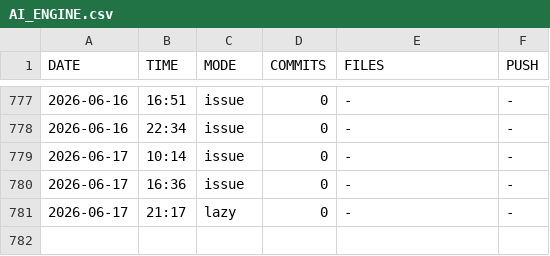
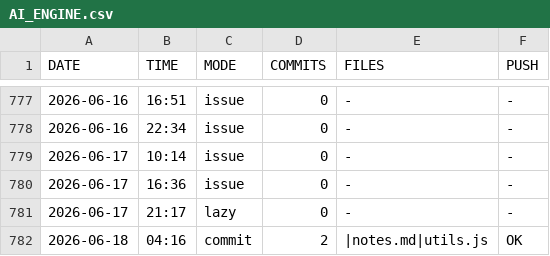
Before and after one commit to DragAditya/GithubAutomation, a CSV file: AI_ENGINE.csv, drawn as a sheet; only a part is shown, gaps mark what is left out; the diff names each change by its address in the sheet, - before the commit and + after, or states it on an @@ line.

Commit message:
AI engine update

```diff
--- a/AI_ENGINE.csv
+++ b/AI_ENGINE.csv
+row 782: 2026-06-18 | 04:16 | commit | 2 | |notes.md|utils.js | OK
```
Also changed, not shown: 1 other file.
